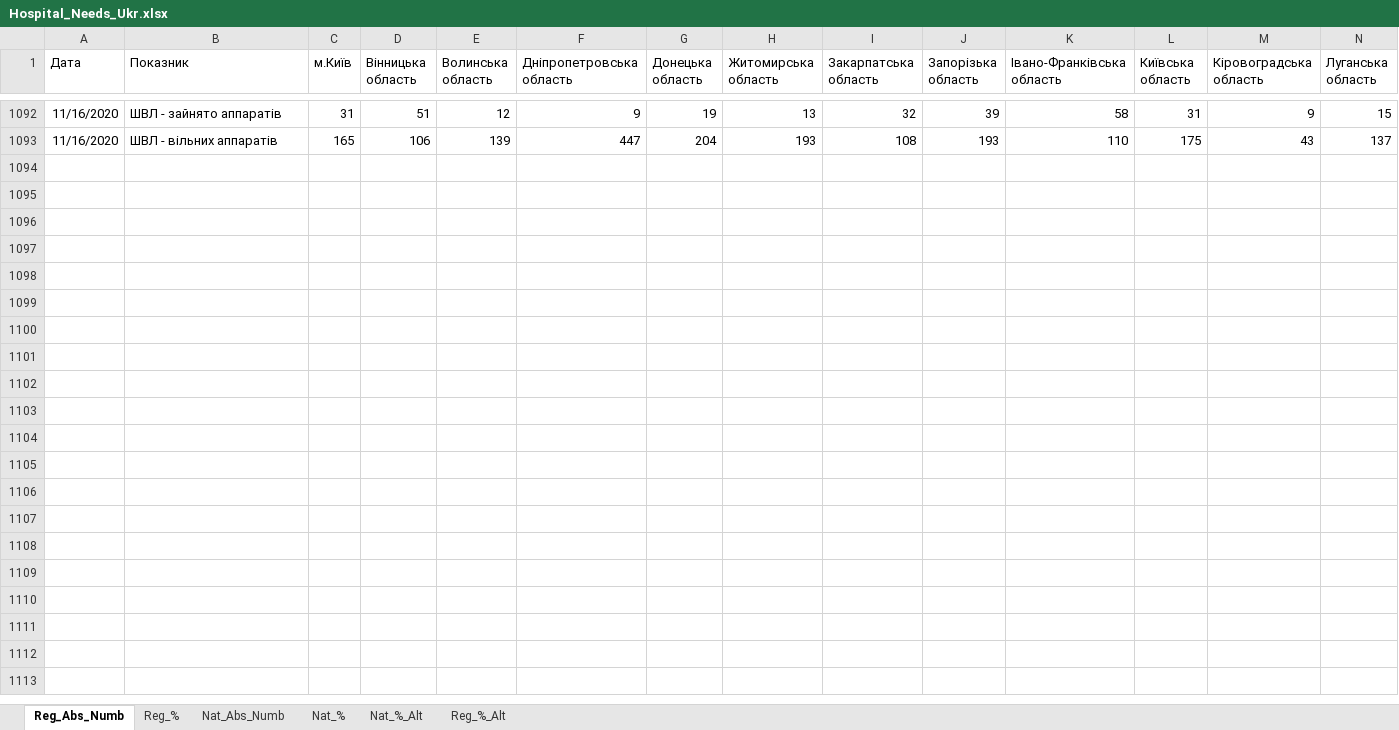
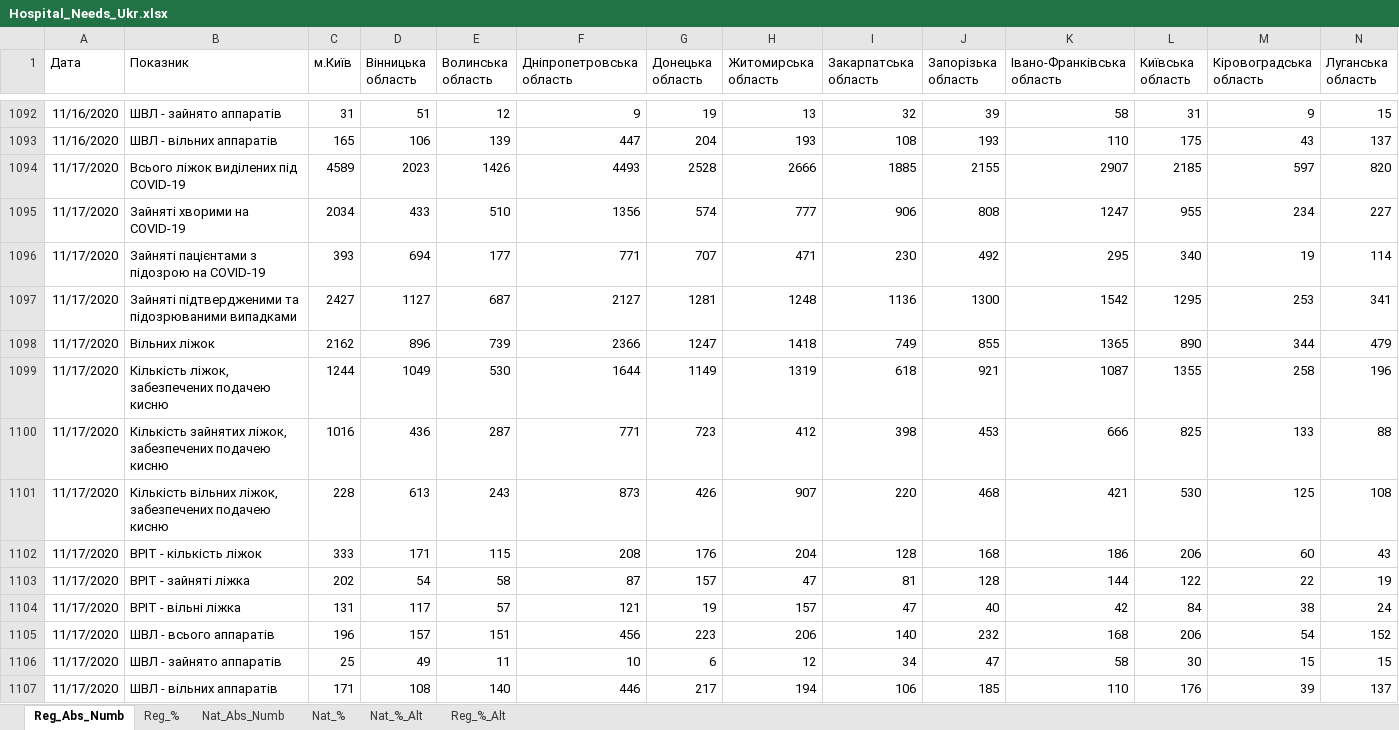
Before and after one commit to zavatskyiv/hosp_needs, an Excel workbook: Hospital_Needs_Ukr.xlsx, sheet Reg_Abs_Numb, drawn as a sheet; only a part is shown, gaps mark what is left out; values as stored, in another font and other column widths than the file's, no borders; table styles not drawn; rows hold the shown columns only; the diff names each change by its address in the sheet, - before the commit and + after, or states it on an @@ line.

```diff
--- a/Hospital_Needs_Ukr.xlsx (sheet Reg_Abs_Numb)
+++ b/Hospital_Needs_Ukr.xlsx (sheet Reg_Abs_Numb)
+row 1094: 11/17/2020 | Всього ліжок виділених під COVID-19 | 4589 | 2023 | 1426 | 4493 | 2528 | 2666 | 1885 | 2155 | 2907 | 2185 | 597 | 820
+row 1095: 11/17/2020 | Зайняті хворими на COVID-19 | 2034 | 433 | 510 | 1356 | 574 | 777 | 906 | 808 | 1247 | 955 | 234 | 227
+row 1096: 11/17/2020 | Зайняті пацієнтами з підозрою на COVID-19 | 393 | 694 | 177 | 771 | 707 | 471 | 230 | 492 | 295 | 340 | 19 | 114
+row 1097: 11/17/2020 | Зайняті підтвердженими та підозрюваними випадками | 2427 | 1127 | 687 | 2127 | 1281 | 1248 | 1136 | 1300 | 1542 | 1295 | 253 | 341
+row 1098: 11/17/2020 | Вільних ліжок | 2162 | 896 | 739 | 2366 | 1247 | 1418 | 749 | 855 | 1365 | 890 | 344 | 479
+row 1099: 11/17/2020 | Кількість ліжок, забезпечених подачею кисню | 1244 | 1049 | 530 | 1644 | 1149 | 1319 | 618 | 921 | 1087 | 1355 | 258 | 196
+row 1100: 11/17/2020 | Кількість зайнятих ліжок, забезпечених подачею кисню | 1016 | 436 | 287 | 771 | 723 | 412 | 398 | 453 | 666 | 825 | 133 | 88
+row 1101: 11/17/2020 | Кількість вільних ліжок, забезпечених подачею кисню | 228 | 613 | 243 | 873 | 426 | 907 | 220 | 468 | 421 | 530 | 125 | 108
+row 1102: 11/17/2020 | ВРІТ - кількість ліжок | 333 | 171 | 115 | 208 | 176 | 204 | 128 | 168 | 186 | 206 | 60 | 43
+row 1103: 11/17/2020 | ВРІТ - зайняті ліжка | 202 | 54 | 58 | 87 | 157 | 47 | 81 | 128 | 144 | 122 | 22 | 19
+row 1104: 11/17/2020 | ВРІТ - вільні ліжка | 131 | 117 | 57 | 121 | 19 | 157 | 47 | 40 | 42 | 84 | 38 | 24
+row 1105: 11/17/2020 | ШВЛ - всього аппаратів | 196 | 157 | 151 | 456 | 223 | 206 | 140 | 232 | 168 | 206 | 54 | 152
+row 1106: 11/17/2020 | ШВЛ - зайнято аппаратів | 25 | 49 | 11 | 10 | 6 | 12 | 34 | 47 | 58 | 30 | 15 | 15
+row 1107: 11/17/2020 | ШВЛ - вільних аппаратів | 171 | 108 | 140 | 446 | 217 | 194 | 106 | 185 | 110 | 176 | 39 | 137
```
Also changed, not shown: sheet Reg_%, sheet Reg_%_Alt, sheet Nat_Abs_Numb, sheet Nat_%, sheet Nat_%_Alt.
